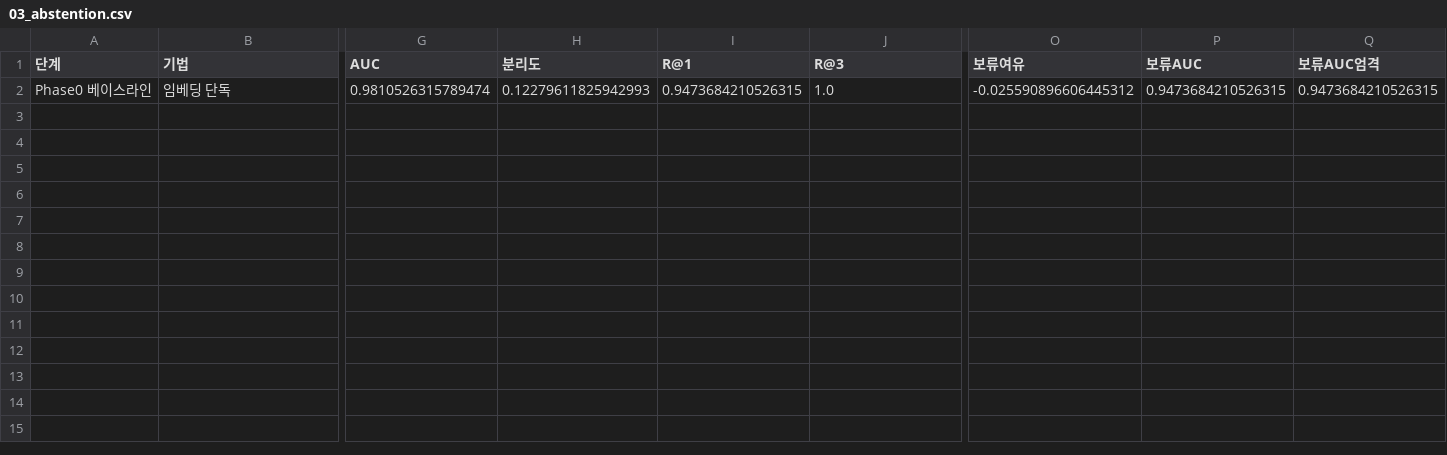
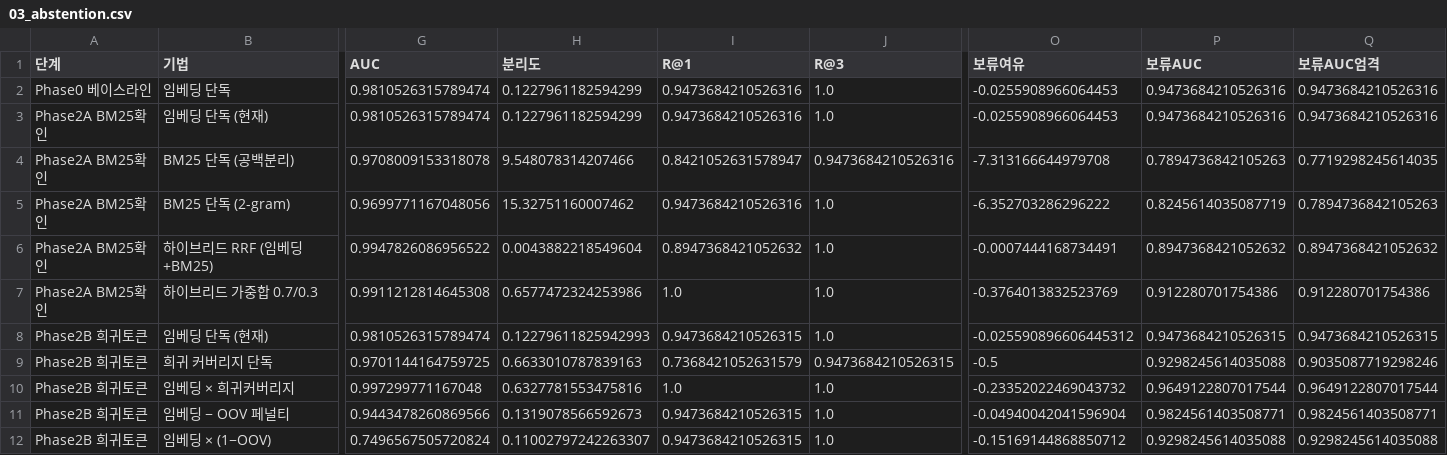
Before and after one commit to songwookun/md-rag-chatbot, a CSV file: notebooks/results/03_abstention.csv, drawn as a sheet; only a part is shown, gaps mark what is left out; rows hold the shown columns only; the diff names each change by its address in the sheet, - before the commit and + after, or states it on an @@ line.

Commit message:
feat: 실험③ Phase 2 — BM25 기각, 희귀토큰 신호가 통했다
2A BM25 하이브리드 → 기각.
  토큰화가 LLM-as-a-judge 를 llm/as/a/judge 로 쪼개서,
  볼트 어디에나 있는 llm 에서 점수가 붙었다. 0점이 아니라 5.488.
  보류AUC 0.947 → 0.79~0.91 로 전부 악화.

2B 희귀토큰 → 두 조합이 베이스라인 초과.
  임베딩 × 희귀커버리지   보류AUC 0.965 · AUC 0.997 · R@1 1.000
  임베딩 − OOV 페널티     보류AUC 0.983 · 질문 내 순위 완전 불변

지표에 세 번 속을 뻔했다.
  실험① 분리도  겹침을 못 봐 검색이 나쁘다고 오판
  2A 보류여유   RRF 가 -0.0007 이라 채택할 뻔 (뒤집힌 쌍은 3→8 악화)
  2B AUC       질문별 상수를 빼면 떨어진다. 순위는 불변인데 회귀로 오해할 뻔
  → 질문별 변환의 회귀 감시는 AUC 가 아니라 R@k·MRR 로 해야 한다

추가: bm25_matrix / rrf / oov_ratio / rare_coverage / abstention_auc

한계: 답 없는 질문이 3개뿐이라 뒤집힌 쌍 1개 차이를 재고 있다.
리랭커·LLM 판정은 Phase 1(질문 25개 확장) 이후로 미룬다.

```diff
--- a/notebooks/results/03_abstention.csv
+++ b/notebooks/results/03_abstention.csv
-H2 (분리도): 0.12279611825942993
+H2 (분리도): 0.1227961182594299
-I2 (R@1): 0.9473684210526315
+I2 (R@1): 0.9473684210526316
-O2 (보류여유): -0.025590896606445312
+O2 (보류여유): -0.0255908966064453
-P2 (보류AUC): 0.9473684210526315
+P2 (보류AUC): 0.9473684210526316
-Q2 (보류AUC엄격): 0.9473684210526315
+Q2 (보류AUC엄격): 0.9473684210526316
+row 3: Phase2A BM25확인 | 임베딩 단독 (현재) | 0.9810526315789474 | 0.1227961182594299 | 0.9473684210526316 | 1.0 | -0.0255908966064453 | 0.9473684210526316 | 0.9473684210526316
+row 4: Phase2A BM25확인 | BM25 단독 (공백분리) | 0.9708009153318078 | 9.548078314207466 | 0.8421052631578947 | 0.9473684210526316 | -7.313166644979708 | 0.7894736842105263 | 0.7719298245614035
+row 5: Phase2A BM25확인 | BM25 단독 (2-gram) | 0.9699771167048056 | 15.32751160007462 | 0.9473684210526316 | 1.0 | -6.352703286296222 | 0.8245614035087719 | 0.7894736842105263
+row 6: Phase2A BM25확인 | 하이브리드 RRF (임베딩+BM25) | 0.9947826086956522 | 0.0043882218549604 | 0.8947368421052632 | 1.0 | -0.0007444168734491 | 0.8947368421052632 | 0.8947368421052632
+row 7: Phase2A BM25확인 | 하이브리드 가중합 0.7/0.3 | 0.9911212814645308 | 0.6577472324253986 | 1.0 | 1.0 | -0.3764013832523769 | 0.912280701754386 | 0.912280701754386
+row 8: Phase2B 희귀토큰 | 임베딩 단독 (현재) | 0.9810526315789474 | 0.12279611825942993 | 0.9473684210526315 | 1.0 | -0.025590896606445312 | 0.9473684210526315 | 0.9473684210526315
+row 9: Phase2B 희귀토큰 | 희귀 커버리지 단독 | 0.9701144164759725 | 0.6633010787839163 | 0.7368421052631579 | 0.9473684210526315 | -0.5 | 0.9298245614035088 | 0.9035087719298246
+row 10: Phase2B 희귀토큰 | 임베딩 × 희귀커버리지 | 0.997299771167048 | 0.6327781553475816 | 1.0 | 1.0 | -0.23352022469043732 | 0.9649122807017544 | 0.9649122807017544
+row 11: Phase2B 희귀토큰 | 임베딩 − OOV 페널티 | 0.9443478260869566 | 0.1319078566592673 | 0.9473684210526315 | 1.0 | -0.04940042041596904 | 0.9824561403508771 | 0.9824561403508771
+row 12: Phase2B 희귀토큰 | 임베딩 × (1−OOV) | 0.7496567505720824 | 0.11002797242263307 | 0.9473684210526315 | 1.0 | -0.15169144868850712 | 0.9298245614035088 | 0.9298245614035088
```
Also changed, not shown: 2 other files.
